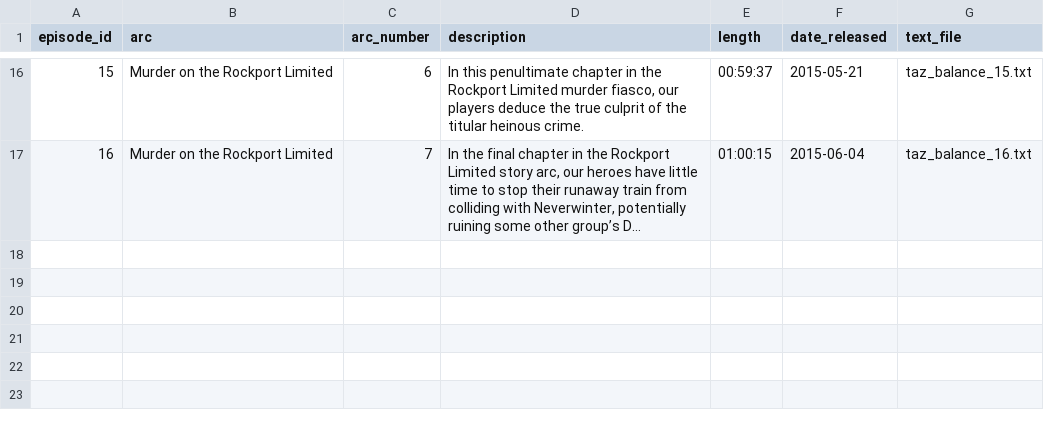
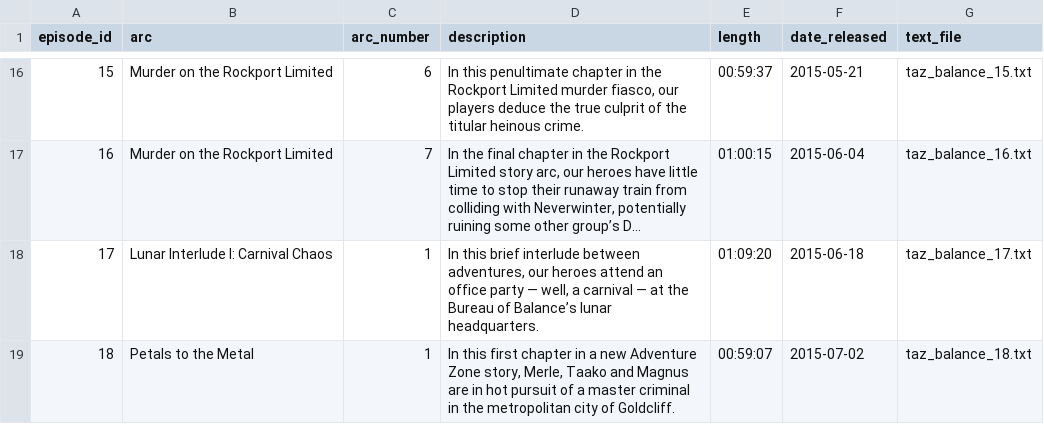
Before and after one commit to matthewosborne71/the_adventure_zone_transcript_text_files, a TSV file: taz_balance_eps.tsv, drawn as a sheet; only a part is shown, gaps mark what is left out; long unchanged cells end in …; the diff names each change by its address in the sheet, - before the commit and + after, or states it on an @@ line.

Commit message:
Updated meta data file

```diff
--- a/taz_balance_eps.tsv
+++ b/taz_balance_eps.tsv
+row 18: 17 | Lunar Interlude I: Carnival Chaos | 1 | In this brief interlude between adventures, our heroes attend an office party — well, a carnival — at the Bureau of Balance’s lunar headquarters. | 01:09:20 | 2015-06-18 | taz_balance_17.txt
+row 19: 18 | Petals to the Metal | 1 | In this first chapter in a new Adventure Zone story, Merle, Taako and Magnus are in hot pursuit of a master criminal in the metropolitan city of Goldcliff. | 00:59:07 | 2015-07-02 | taz_balance_18.txt
```
